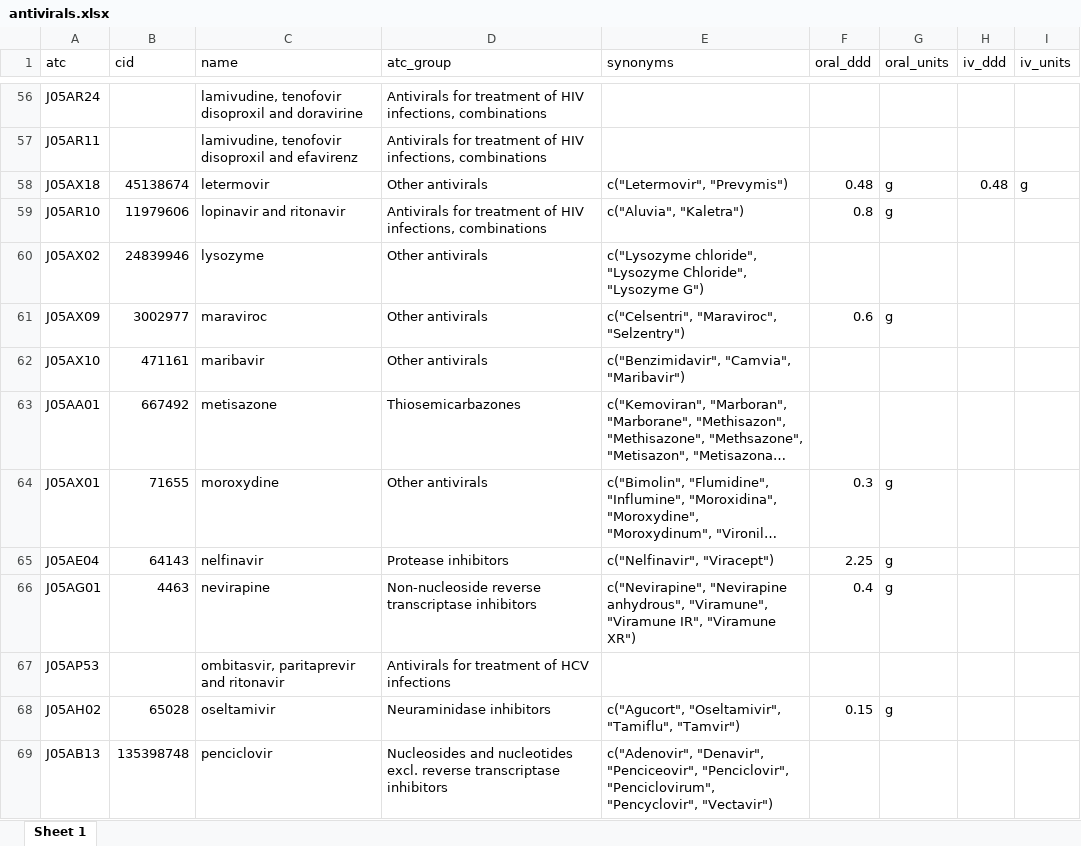
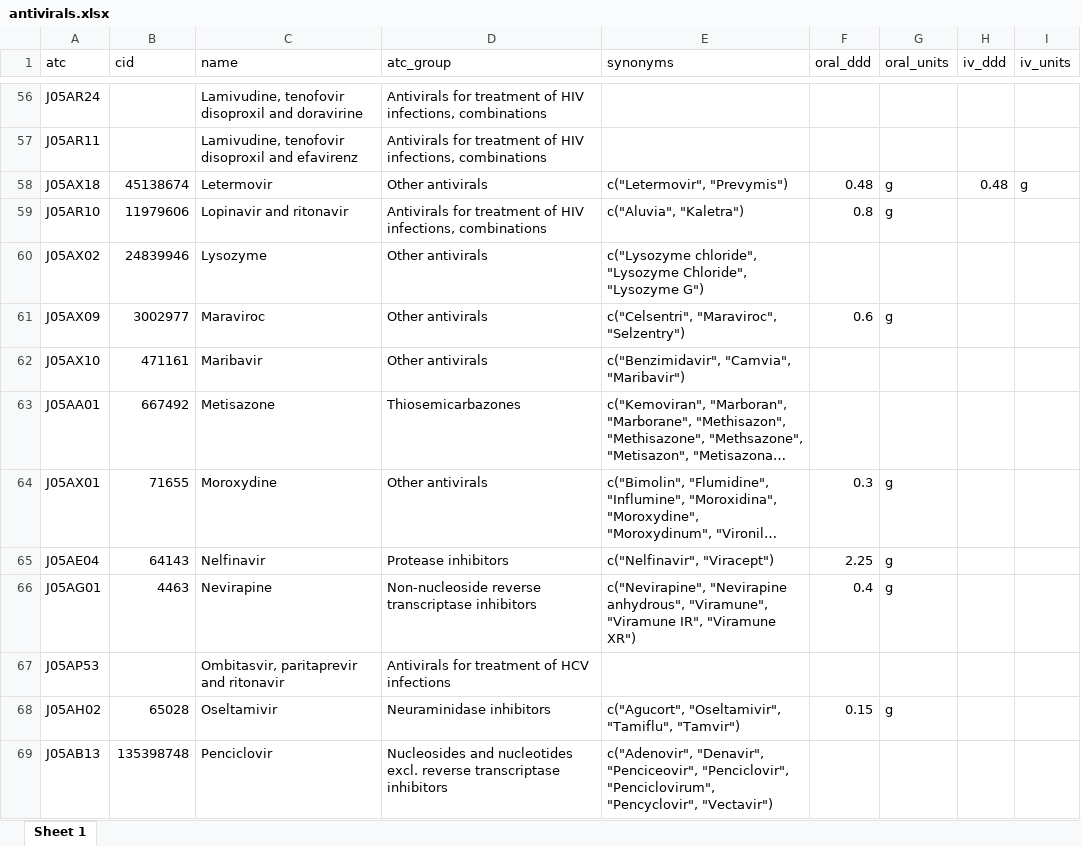
Before and after one commit to msberends/AMR, an Excel workbook: data-raw/antivirals.xlsx, sheet Sheet 1, drawn as a sheet; only a part is shown, gaps mark what is left out; long unchanged cells end in …; values as stored, in another font and other column widths than the file's, no borders; the diff covers the shown part only; the diff names each change by its address in the sheet, - before the commit and + after, or states it on an @@ line.

```diff
--- a/data-raw/antivirals.xlsx (sheet Sheet 1)
+++ b/data-raw/antivirals.xlsx (sheet Sheet 1)
-C56 (name): lamivudine, tenofovir disoproxil…
+C56 (name): Lamivudine, tenofovir disoproxil…
-C57 (name): lamivudine, tenofovir disoproxil…
+C57 (name): Lamivudine, tenofovir disoproxil…
-C58 (name): letermovir
+C58 (name): Letermovir
-C59 (name): lopinavir and ritonavir
+C59 (name): Lopinavir and ritonavir
-C60 (name): lysozyme
+C60 (name): Lysozyme
-C61 (name): maraviroc
+C61 (name): Maraviroc
-C62 (name): maribavir
+C62 (name): Maribavir
-C63 (name): metisazone
+C63 (name): Metisazone
-C64 (name): moroxydine
+C64 (name): Moroxydine
-C65 (name): nelfinavir
+C65 (name): Nelfinavir
-C66 (name): nevirapine
+C66 (name): Nevirapine
-C67 (name): ombitasvir, paritaprevir and ritonavir
+C67 (name): Ombitasvir, paritaprevir and ritonavir
-C68 (name): oseltamivir
+C68 (name): Oseltamivir
-C69 (name): penciclovir
+C69 (name): Penciclovir
```
Also changed, not shown: 88 edited cells elsewhere in this sheet, data-raw/antibiotics.xlsx, data-raw/intrinsic_resistant.xlsx, 54 other files.
